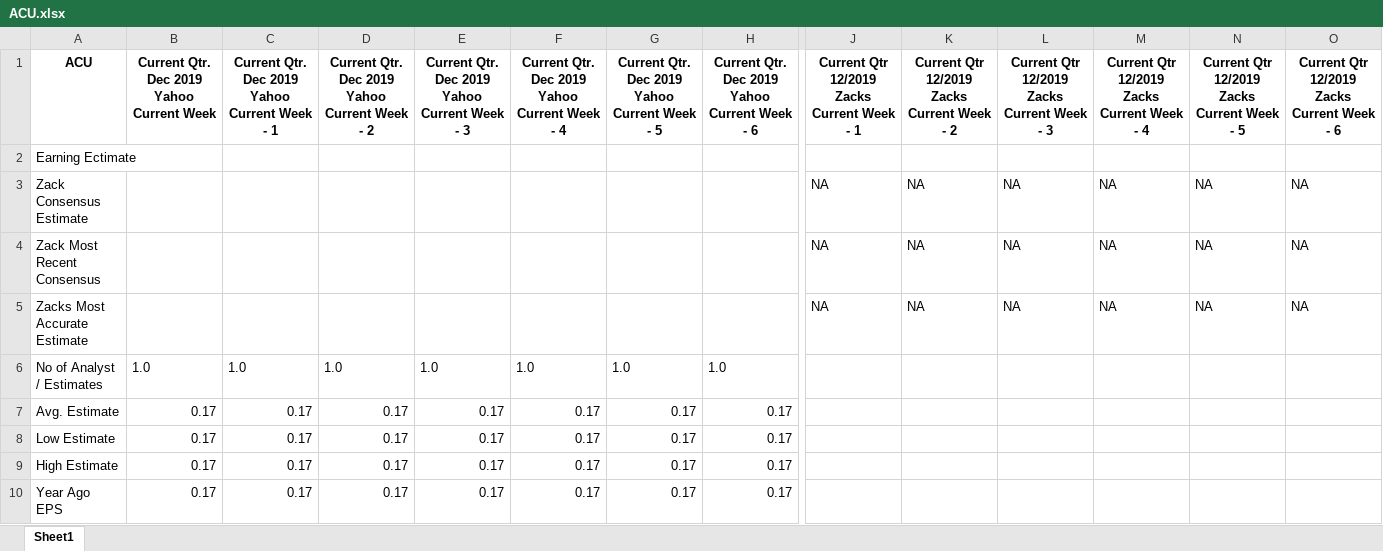
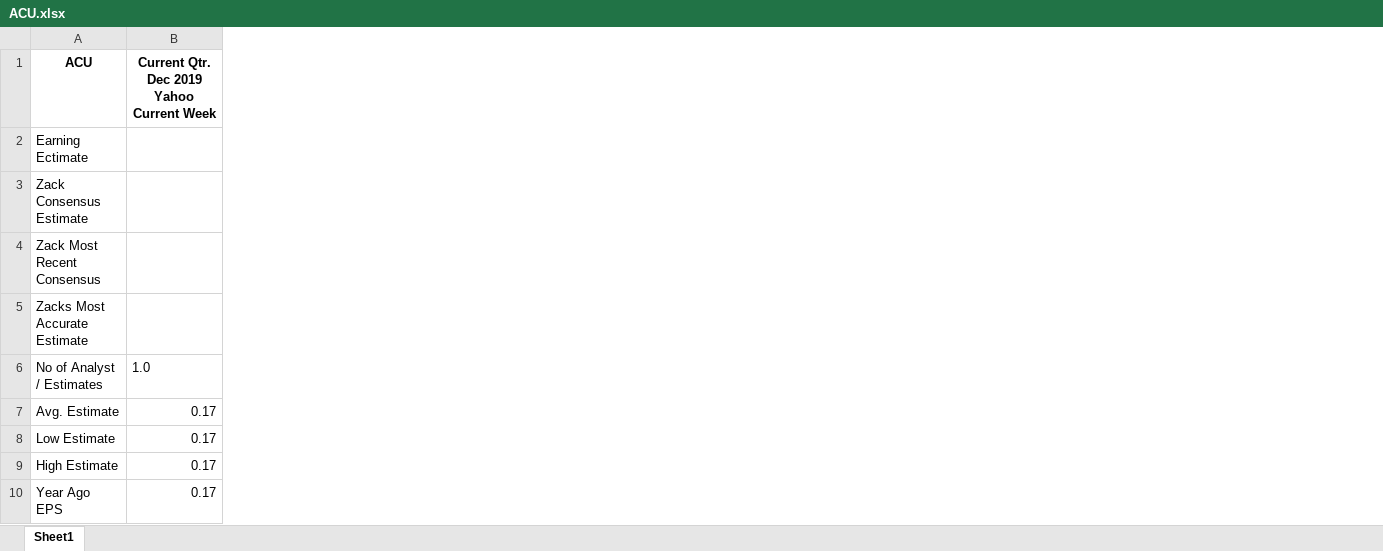
Before and after one commit to maruu987654321/scraping_detailed_estimates, an Excel workbook: ACU.xlsx, sheet Sheet1, drawn as a sheet; only a part is shown, gaps mark what is left out; values as stored, in another font and other column widths than the file's, no borders; the diff names each change by its address in the sheet, - before the commit and + after, or states it on an @@ line.

Commit message:
fix bugs and keyerrors in to_excel.py

```diff
--- a/ACU.xlsx (sheet Sheet1)
+++ b/ACU.xlsx (sheet Sheet1)
-column C, rows 1-10: Current Qtr. Dec 2019 Yahoo Current Week - 1 |  |  |  |  | 1.0 | 0.17 | 0.17 | 0.17 | 0.17
-column D, rows 1-10: Current Qtr. Dec 2019 Yahoo Current Week - 2 |  |  |  |  | 1.0 | 0.17 | 0.17 | 0.17 | 0.17
-column E, rows 1-10: Current Qtr. Dec 2019 Yahoo Current Week - 3 |  |  |  |  | 1.0 | 0.17 | 0.17 | 0.17 | 0.17
-column F, rows 1-10: Current Qtr. Dec 2019 Yahoo Current Week - 4 |  |  |  |  | 1.0 | 0.17 | 0.17 | 0.17 | 0.17
-column G, rows 1-10: Current Qtr. Dec 2019 Yahoo Current Week - 5 |  |  |  |  | 1.0 | 0.17 | 0.17 | 0.17 | 0.17
-column H, rows 1-10: Current Qtr. Dec 2019 Yahoo Current Week - 6 |  |  |  |  | 1.0 | 0.17 | 0.17 | 0.17 | 0.17
-column J, rows 1-5: Current Qtr 12/2019 Zacks Current Week - 1 |  | NA | NA | NA
-column K, rows 1-5: Current Qtr 12/2019 Zacks Current Week - 2 |  | NA | NA | NA
-column L, rows 1-5: Current Qtr 12/2019 Zacks Current Week - 3 |  | NA | NA | NA
-column M, rows 1-5: Current Qtr 12/2019 Zacks Current Week - 4 |  | NA | NA | NA
-column N, rows 1-5: Current Qtr 12/2019 Zacks Current Week - 5 |  | NA | NA | NA
-column O, rows 1-5: Current Qtr 12/2019 Zacks Current Week - 6 |  | NA | NA | NA
```
Also changed, not shown: AAU.xlsx, 13 other files.
